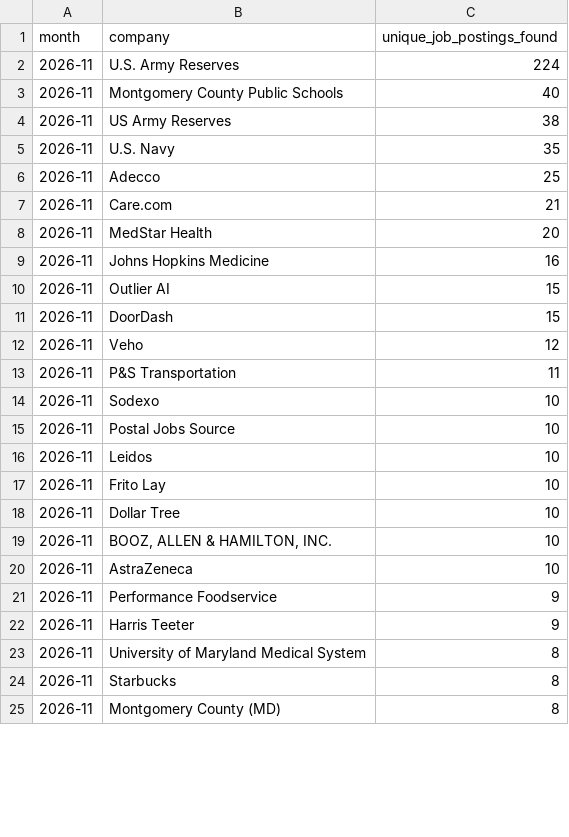
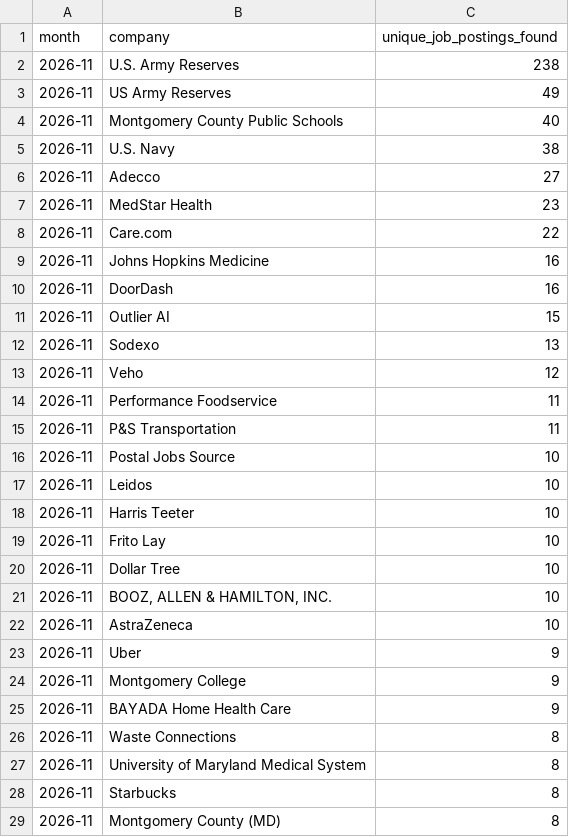
Before and after one commit to themeganerddddddd/MoCo-Hiring-Monitor, a CSV file: outputs/top_companies_2026-11.csv, drawn as a sheet; only a part is shown; the diff covers the shown part only.

```diff
--- a/outputs/top_companies_2026-11.csv
+++ b/outputs/top_companies_2026-11.csv
@@ -1,17 +1,19 @@
 month,company,unique_job_postings_found
-2026-11,U.S. Army Reserves,224
+2026-11,U.S. Army Reserves,238
+2026-11,US Army Reserves,49
 2026-11,Montgomery County Public Schools,40
-2026-11,US Army Reserves,38
-2026-11,U.S. Navy,35
-2026-11,Adecco,25
-2026-11,Care.com,21
-2026-11,MedStar Health,20
+2026-11,U.S. Navy,38
+2026-11,Adecco,27
+2026-11,MedStar Health,23
+2026-11,Care.com,22
 2026-11,Johns Hopkins Medicine,16
+2026-11,DoorDash,16
 2026-11,Outlier AI,15
-2026-11,DoorDash,15
+2026-11,Sodexo,13
 2026-11,Veho,12
+2026-11,Performance Foodservice,11
 2026-11,P&S Transportation,11
-2026-11,Sodexo,10
 2026-11,Postal Jobs Source,10
 2026-11,Leidos,10
+2026-11,Harris Teeter,10
 2026-11,Frito Lay,10
@@ -20,4 +22,6 @@ month,company,unique_job_postings_found
 2026-11,AstraZeneca,10
-2026-11,Performance Foodservice,9
-2026-11,Harris Teeter,9
+2026-11,Uber,9
+2026-11,Montgomery College,9
+2026-11,BAYADA Home Health Care,9
+2026-11,Waste Connections,8
 2026-11,University of Maryland Medical System,8
```
Also changed, not shown: 4 removed rows elsewhere in this file, 13 other files.
